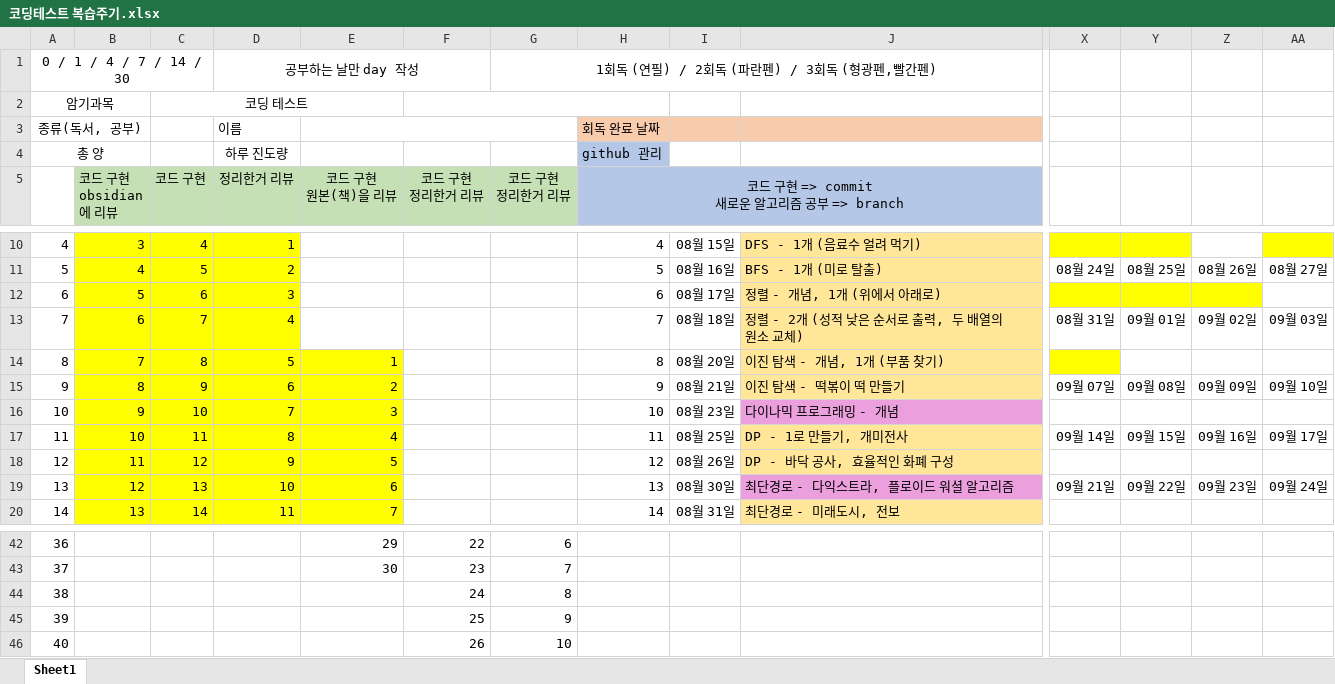
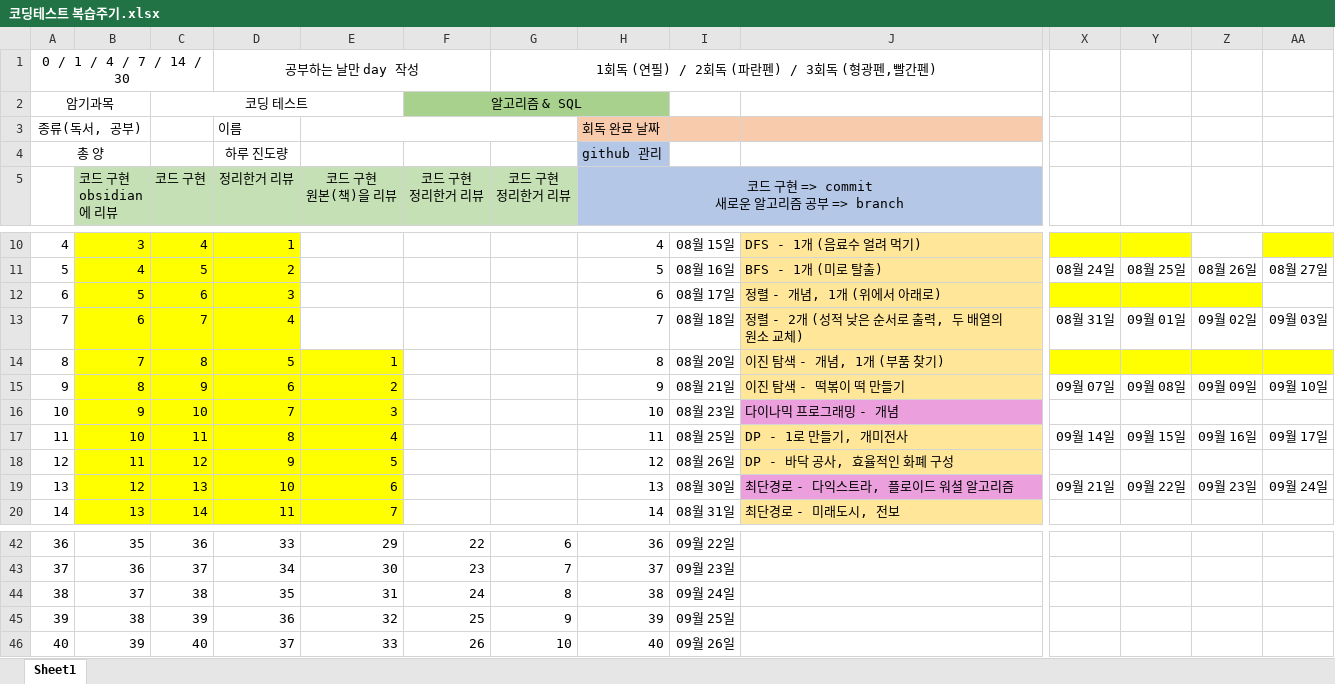
Before and after one commit to mildsalmon/CodingTest-Study, an Excel workbook: 이것이 코딩 테스트다 with 파이썬/코딩테스트 복습주기.xlsx, sheet Sheet1, drawn as a sheet; only a part is shown, gaps mark what is left out; values as stored, in another font and other column widths than the file's, no borders; the diff covers the shown part only; the diff names each change by its address in the sheet, - before the commit and + after, or states it on an @@ line.

```diff
--- a/이것이 코딩 테스트다 with 파이썬/코딩테스트 복습주기.xlsx (sheet Sheet1)
+++ b/이것이 코딩 테스트다 with 파이썬/코딩테스트 복습주기.xlsx (sheet Sheet1)
-F2 (코드 구현 정리한거 리뷰): (empty)
+F2 (코드 구현 정리한거 리뷰): 알고리즘 & SQL
-F2:H2 fill: none
+F2:H2 fill: #A9D18E
-Y14:AA14 fill: none
+Y14:AA14 fill: #FFFF00
-B42 (코드 구현 obsidian에 리뷰): (empty)
+B42 (코드 구현 obsidian에 리뷰): 35
-C42 (코드 구현): (empty)
+C42 (코드 구현): 36
-D42 (정리한거 리뷰): (empty)
+D42 (정리한거 리뷰): 33
-H42: (empty)
+H42: 36
-I42: (empty)
+I42: 09월 22일
-B43 (코드 구현 obsidian에 리뷰): (empty)
+B43 (코드 구현 obsidian에 리뷰): 36
-C43 (코드 구현): (empty)
+C43 (코드 구현): 37
-D43 (정리한거 리뷰): (empty)
+D43 (정리한거 리뷰): 34
-H43: (empty)
+H43: 37
-I43: (empty)
+I43: 09월 23일
-B44 (코드 구현 obsidian에 리뷰): (empty)
+B44 (코드 구현 obsidian에 리뷰): 37
-C44 (코드 구현): (empty)
+C44 (코드 구현): 38
-D44 (정리한거 리뷰): (empty)
+D44 (정리한거 리뷰): 35
-E44 (코드 구현 원본(책)을 리뷰): (empty)
+E44 (코드 구현 원본(책)을 리뷰): 31
-H44: (empty)
+H44: 38
-I44: (empty)
+I44: 09월 24일
-B45 (코드 구현 obsidian에 리뷰): (empty)
+B45 (코드 구현 obsidian에 리뷰): 38
-C45 (코드 구현): (empty)
+C45 (코드 구현): 39
-D45 (정리한거 리뷰): (empty)
+D45 (정리한거 리뷰): 36
-E45 (코드 구현 원본(책)을 리뷰): (empty)
+E45 (코드 구현 원본(책)을 리뷰): 32
-H45: (empty)
+H45: 39
-I45: (empty)
+I45: 09월 25일
-B46 (코드 구현 obsidian에 리뷰): (empty)
+B46 (코드 구현 obsidian에 리뷰): 39
-C46 (코드 구현): (empty)
+C46 (코드 구현): 40
-D46 (정리한거 리뷰): (empty)
+D46 (정리한거 리뷰): 37
-E46 (코드 구현 원본(책)을 리뷰): (empty)
+E46 (코드 구현 원본(책)을 리뷰): 33
-H46: (empty)
+H46: 40
-I46: (empty)
+I46: 09월 26일
```
Also changed, not shown: 33 added rows, 17 removed rows, 77 edited cells and cell formats elsewhere in this sheet.
